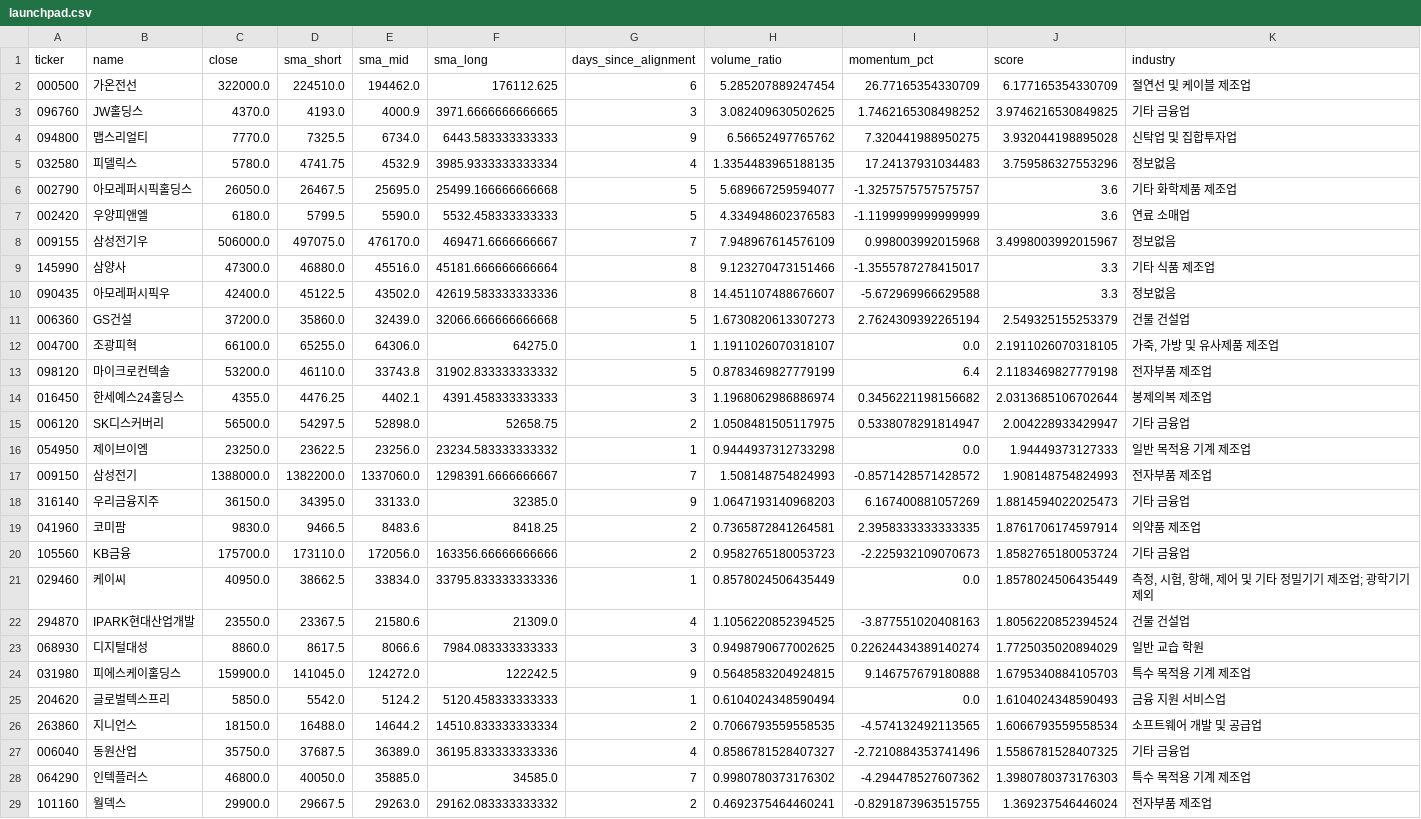
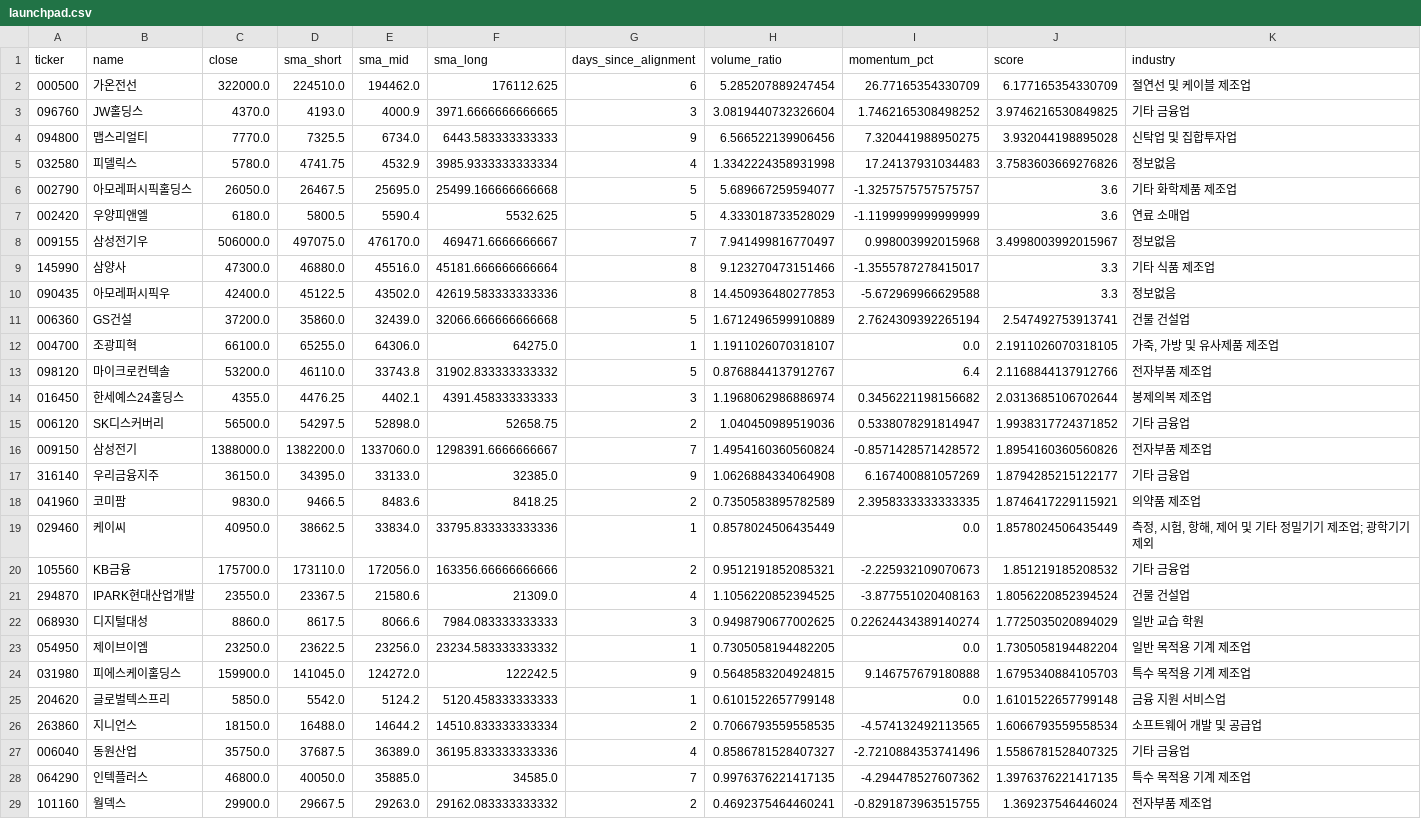
Before and after one commit to jiksooshin-dotcom/stock-scanner-reports, a CSV file: reports/assets/2026-09-18/launchpad.csv, drawn as a sheet; only a part is shown; the diff covers the shown part only.

```diff
--- a/reports/assets/2026-09-18/launchpad.csv
+++ b/reports/assets/2026-09-18/launchpad.csv
@@ -2,28 +2,28 @@
 000500,가온전선,322000.0,224510.0,194462.0,176112.625,6,5.285207889247454,26.77165354330709,6.177165354330709,절연선 및 케이블 제조업
-096760,JW홀딩스,4370.0,4193.0,4000.9,3971.6666666666665,3,3.082409630502625,1.7462165308498252,3.9746216530849825,기타 금융업
-094800,맵스리얼티,7770.0,7325.5,6734.0,6443.583333333333,9,6.56652497765762,7.320441988950275,3.932044198895028,신탁업 및 집합투자업
-032580,피델릭스,5780.0,4741.75,4532.9,3985.9333333333334,4,1.3354483965188135,17.24137931034483,3.759586327553296,정보없음
+096760,JW홀딩스,4370.0,4193.0,4000.9,3971.6666666666665,3,3.0819440732326604,1.7462165308498252,3.9746216530849825,기타 금융업
+094800,맵스리얼티,7770.0,7325.5,6734.0,6443.583333333333,9,6.566522139906456,7.320441988950275,3.932044198895028,신탁업 및 집합투자업
+032580,피델릭스,5780.0,4741.75,4532.9,3985.9333333333334,4,1.3342224358931998,17.24137931034483,3.7583603669276826,정보없음
 002790,아모레퍼시픽홀딩스,26050.0,26467.5,25695.0,25499.166666666668,5,5.689667259594077,-1.3257575757575757,3.6,기타 화학제품 제조업
-002420,우양피앤엘,6180.0,5799.5,5590.0,5532.458333333333,5,4.334948602376583,-1.1199999999999999,3.6,연료 소매업
-009155,삼성전기우,506000.0,497075.0,476170.0,469471.6666666667,7,7.948967614576109,0.998003992015968,3.4998003992015967,정보없음
+002420,우양피앤엘,6180.0,5800.5,5590.4,5532.625,5,4.333018733528029,-1.1199999999999999,3.6,연료 소매업
+009155,삼성전기우,506000.0,497075.0,476170.0,469471.6666666667,7,7.941499816770497,0.998003992015968,3.4998003992015967,정보없음
 145990,삼양사,47300.0,46880.0,45516.0,45181.666666666664,8,9.123270473151466,-1.3555787278415017,3.3,기타 식품 제조업
-090435,아모레퍼시픽우,42400.0,45122.5,43502.0,42619.583333333336,8,14.451107488676607,-5.672969966629588,3.3,정보없음
-006360,GS건설,37200.0,35860.0,32439.0,32066.666666666668,5,1.6730820613307273,2.7624309392265194,2.549325155253379,건물 건설업
+090435,아모레퍼시픽우,42400.0,45122.5,43502.0,42619.583333333336,8,14.450936480277853,-5.672969966629588,3.3,정보없음
+006360,GS건설,37200.0,35860.0,32439.0,32066.666666666668,5,1.6712496599910889,2.7624309392265194,2.547492753913741,건물 건설업
 004700,조광피혁,66100.0,65255.0,64306.0,64275.0,1,1.1911026070318107,0.0,2.1911026070318105,"가죽, 가방 및 유사제품 제조업"
-098120,마이크로컨텍솔,53200.0,46110.0,33743.8,31902.833333333332,5,0.8783469827779199,6.4,2.1183469827779198,전자부품 제조업
+098120,마이크로컨텍솔,53200.0,46110.0,33743.8,31902.833333333332,5,0.8768844137912767,6.4,2.1168844137912766,전자부품 제조업
 016450,한세예스24홀딩스,4355.0,4476.25,4402.1,4391.458333333333,3,1.1968062986886974,0.3456221198156682,2.0313685106702644,봉제의복 제조업
-006120,SK디스커버리,56500.0,54297.5,52898.0,52658.75,2,1.0508481505117975,0.5338078291814947,2.004228933429947,기타 금융업
-054950,제이브이엠,23250.0,23622.5,23256.0,23234.583333333332,1,0.9444937312733298,0.0,1.94449373127333,일반 목적용 기계 제조업
-009150,삼성전기,1388000.0,1382200.0,1337060.0,1298391.6666666667,7,1.508148754824993,-0.8571428571428572,1.908148754824993,전자부품 제조업
-316140,우리금융지주,36150.0,34395.0,33133.0,32385.0,9,1.0647193140968203,6.167400881057269,1.8814594022025473,기타 금융업
-041960,코미팜,9830.0,9466.5,8483.6,8418.25,2,0.7365872841264581,2.3958333333333335,1.8761706174597914,의약품 제조업
-105560,KB금융,175700.0,173110.0,172056.0,163356.66666666666,2,0.9582765180053723,-2.225932109070673,1.8582765180053724,기타 금융업
+006120,SK디스커버리,56500.0,54297.5,52898.0,52658.75,2,1.040450989519036,0.5338078291814947,1.9938317724371852,기타 금융업
+009150,삼성전기,1388000.0,1382200.0,1337060.0,1298391.6666666667,7,1.4954160360560824,-0.8571428571428572,1.8954160360560826,전자부품 제조업
+316140,우리금융지주,36150.0,34395.0,33133.0,32385.0,9,1.0626884334064908,6.167400881057269,1.8794285215122177,기타 금융업
+041960,코미팜,9830.0,9466.5,8483.6,8418.25,2,0.7350583895782589,2.3958333333333335,1.8746417229115921,의약품 제조업
 029460,케이씨,40950.0,38662.5,33834.0,33795.833333333336,1,0.8578024506435449,0.0,1.8578024506435449,"측정, 시험, 항해, 제어 및 기타 정밀기기 제조업; 광학기기 제외"
+105560,KB금융,175700.0,173110.0,172056.0,163356.66666666666,2,0.9512191852085321,-2.225932109070673,1.851219185208532,기타 금융업
 294870,IPARK현대산업개발,23550.0,23367.5,21580.6,21309.0,4,1.1056220852394525,-3.877551020408163,1.8056220852394524,건물 건설업
 068930,디지털대성,8860.0,8617.5,8066.6,7984.083333333333,3,0.9498790677002625,0.22624434389140274,1.7725035020894029,일반 교습 학원
+054950,제이브이엠,23250.0,23622.5,23256.0,23234.583333333332,1,0.7305058194482205,0.0,1.7305058194482204,일반 목적용 기계 제조업
 031980,피에스케이홀딩스,159900.0,141045.0,124272.0,122242.5,9,0.5648583204924815,9.146757679180888,1.6795340884105703,특수 목적용 기계 제조업
-204620,글로벌텍스프리,5850.0,5542.0,5124.2,5120.458333333333,1,0.6104024348590494,0.0,1.6104024348590493,금융 지원 서비스업
+204620,글로벌텍스프리,5850.0,5542.0,5124.2,5120.458333333333,1,0.6101522657799148,0.0,1.6101522657799148,금융 지원 서비스업
 263860,지니언스,18150.0,16488.0,14644.2,14510.833333333334,2,0.7066793559558535,-4.574132492113565,1.6066793559558534,소프트웨어 개발 및 공급업
 006040,동원산업,35750.0,37687.5,36389.0,36195.833333333336,4,0.8586781528407327,-2.7210884353741496,1.5586781528407325,기타 금융업
-064290,인텍플러스,46800.0,40050.0,35885.0,34585.0,7,0.9980780373176302,-4.294478527607362,1.3980780373176303,특수 목적용 기계 제조업
+064290,인텍플러스,46800.0,40050.0,35885.0,34585.0,7,0.9976376221417135,-4.294478527607362,1.3976376221417135,특수 목적용 기계 제조업
 101160,월덱스,29900.0,29667.5,29263.0,29162.083333333332,2,0.4692375464460241,-0.8291873963515755,1.369237546446024,전자부품 제조업
```
Also changed, not shown: 1 removed row and 21 edited cells elsewhere in this file, reports/assets/2026-09-18/newhigh.csv, reports/assets/2026-09-18/weinstein.csv, 8 other files.
